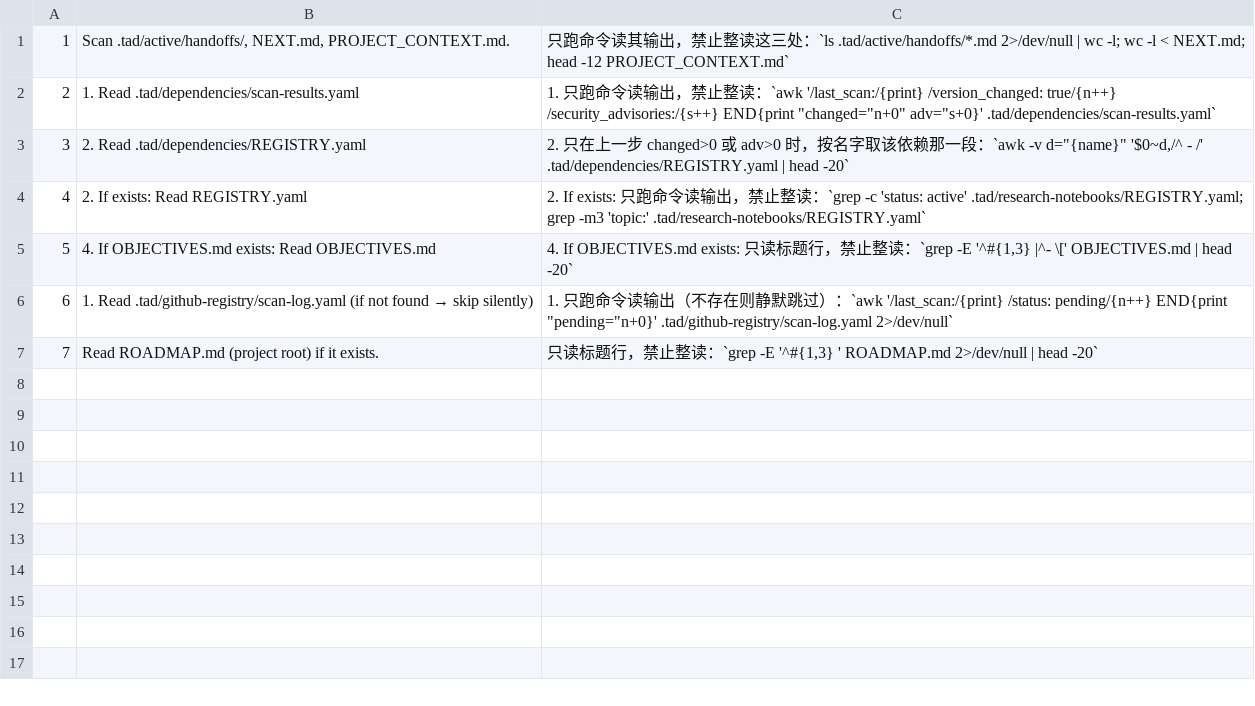
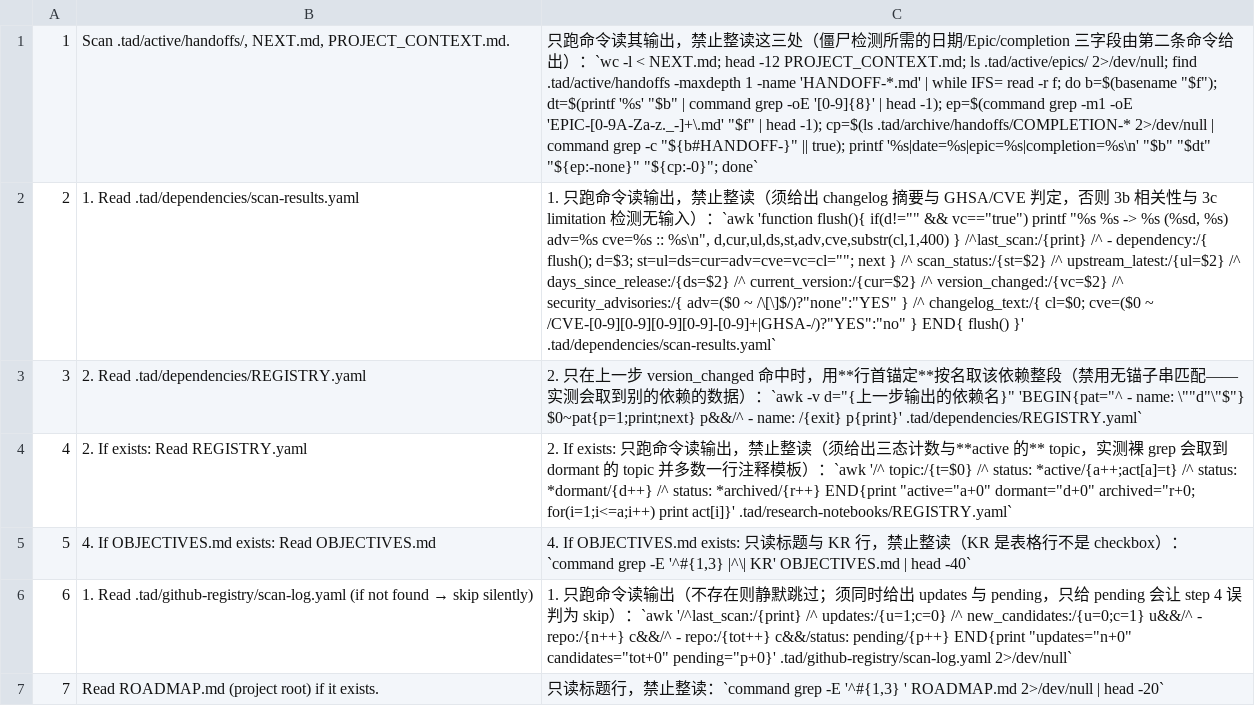
Before and after one commit to Sheldon-92/TAD, a TSV file: .tad/active/handoffs/HANDOFF-20260817-activation-ondemand.pins.tsv, drawn as a sheet; the diff names each change by its address in the sheet, - before the commit and + after, or states it on an @@ line.

```diff
--- a/.tad/active/handoffs/HANDOFF-20260817-activation-ondemand.pins.tsv
+++ b/.tad/active/handoffs/HANDOFF-20260817-activation-ondemand.pins.tsv
-C1: …三处：`ls .tad/active/handoffs/*.md 2>/dev/null | wc -l; wc -l < NEXT.md; head -12 PROJECT_CONTEXT.md`
+C1: …三处（僵尸检测所需的日期/Epic/completion 三字段由第二条命令给出）：`wc -l < NEXT.md; head -12 PROJECT_CONTEXT.md; ls .tad/active/epics/ 2>/dev/null; find .tad/active/handoffs -maxdepth 1 -name 'HANDOFF-*.md' | while IFS= read -r f; do b=$(basename "$f"); dt=$(printf '%s' "$b" | command grep -oE '[0-9]{8}' | head -1); ep=$(command grep -m1 -oE 'EPIC-[0-9A-Za-z._-]+\.md' "$f" | head -1); cp=$(ls .tad/archive/handoffs/COMPLETION-* 2>/dev/null | command grep -c "${b#HANDOFF-}" || true); printf '%s|date=%s|epic=%s|completion=%s\n' "$b" "$dt" "${ep:-none}" "${cp:-0}"; done`
-C2: …整读：`awk '/last_scan:/{print} /version_changed: true/{n++} /security_advisories:/{s++} END{print "changed="n+0" adv="s+0}' .tad/dependencies/scan-results.yaml`
+C2: …整读（须给出 changelog 摘要与 GHSA/CVE 判定，否则 3b 相关性与 3c limitation 检测无输入）：`awk 'function flush(){ if(d!="" && vc=="true") printf "%s %s -> %s (%sd, %s) adv=%s cve=%s :: %s\n", d,cur,ul,ds,st,adv,cve,substr(cl,1,400) } /^last_scan:/{print} /^ - dependency:/{ flush(); d=$3; st=ul=ds=cur=adv=cve=vc=cl=""; next } /^ scan_status:/{st=$2} /^ upstream_latest:/{ul=$2} /^ days_since_release:/{ds=$2} /^ current_version:/{cur=$2} /^ version_changed:/{vc=$2} /^ security_advisories:/{ adv=($0 ~ /\[\]$/)?"none":"YES" } /^ changelog_text:/{ cl=$0; cve=($0 ~ /CVE-[0-9][0-9][0-9][0-9]-[0-9]+|GHSA-/)?"YES":"no" } END{ flush() }' .tad/dependencies/scan-results.yaml`
-C3: …步 changed>0 或 adv>0 时，按名字取该依赖那一段：`awk -v d="{name}" '$0~d,/^ - /' .tad/dependencies/REGISTRY.yaml | head -20`
+C3: …步 version_changed 命中时，用**行首锚定**按名取该依赖整段（禁用无锚子串匹配——实测会取到别的依赖的数据）：`awk -v d="{上一步输出的依赖名}" 'BEGIN{pat="^ - name: \""d"\"$"} $0~pat{p=1;print;next} p&&/^ - name: /{exit} p{print}' .tad/dependencies/REGISTRY.yaml`
-C4: …整读：`grep -c 'status: active' .tad/research-notebooks/REGISTRY.yaml; grep -m3 'topic:' .tad/research-notebooks/REGISTRY.yaml`
+C4: …整读（须给出三态计数与**active 的** topic，实测裸 grep 会取到 dormant 的 topic 并多数一行注释模板）：`awk '/^ topic:/{t=$0} /^ status: *active/{a++;act[a]=t} /^ status: *dormant/{d++} /^ status: *archived/{r++} END{print "active="a+0" dormant="d+0" archived="r+0; for(i=1;i<=a;i++) print act[i]}' .tad/research-notebooks/REGISTRY.yaml`
-C5: …标题行，禁止整读：`grep -E '^#{1,3} |^- \[' OBJECTIVES.md | head -20`
+C5: …标题与 KR 行，禁止整读（KR 是表格行不是 checkbox）：`command grep -E '^#{1,3} |^\| KR' OBJECTIVES.md | head -40`
-C6: …跳过）：`awk '/last_scan:/{print} /status: pending/{n++} END{print "pending="n+0}' .tad/github-registry/scan-log.yaml 2>/dev/null`
+C6: …跳过；须同时给出 updates 与 pending，只给 pending 会让 step 4 误判为 skip）：`awk '/^last_scan:/{print} /^ updates:/{u=1;c=0} /^ new_candidates:/{u=0;c=1} u&&/^ - repo:/{n++} c&&/^ - repo:/{tot++} c&&/status: pending/{p++} END{print "updates="n+0" candidates="tot+0" pending="p+0}' .tad/github-registry/scan-log.yaml 2>/dev/null`
-C7: …读：`grep -E '^#{1,3}…
+C7: …读：`command grep -E '^#{1,3}…
```
Also changed, not shown: 2 other files.
